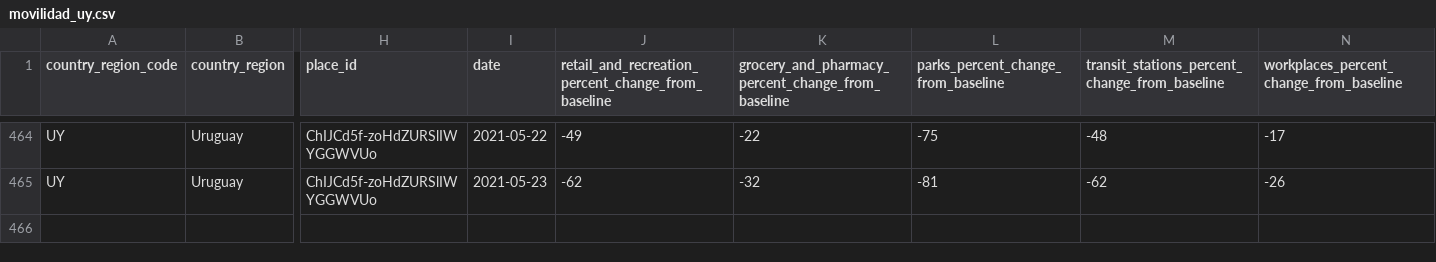
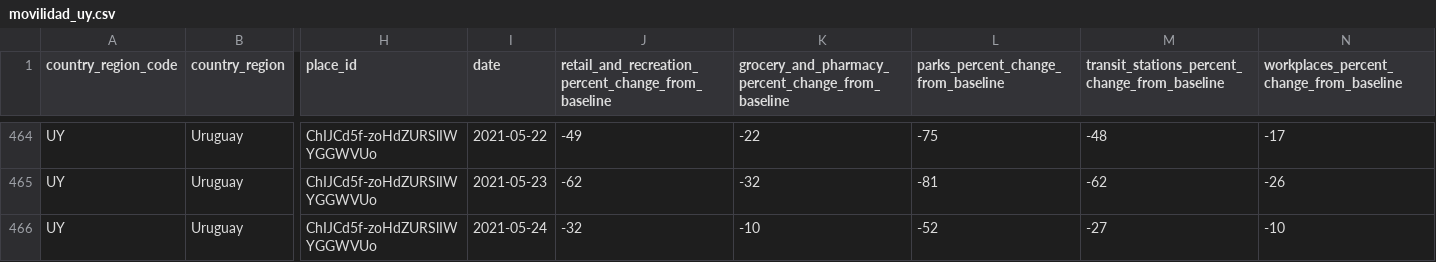
Before and after one commit to GUIAD-COVID/datos-y-visualizaciones-GUIAD, a CSV file: datos/movilidad_uy.csv, drawn as a sheet; only a part is shown, gaps mark what is left out; rows hold the shown columns only; the diff names each change by its address in the sheet, - before the commit and + after, or states it on an @@ line.

```diff
--- a/datos/movilidad_uy.csv
+++ b/datos/movilidad_uy.csv
+row 466: UY | Uruguay | ChIJCd5f-zoHdZURSlIWYGGWVUo | 2021-05-24 | -32 | -10 | -52 | -27 | -10
```
Also changed, not shown: datos/estadisticasUY.csv, datos/estadisticasUY_fallecimientos.csv, 5 other files.
